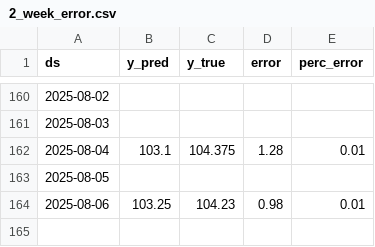
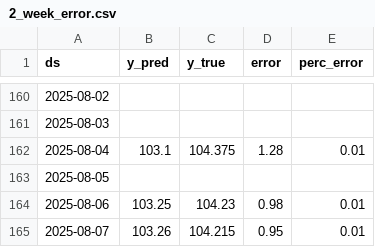
Before and after one commit to lalutir/predicting-s-p-500, a CSV file: Code/Datasets/2_week_error.csv, drawn as a sheet; only a part is shown, gaps mark what is left out; the diff names each change by its address in the sheet, - before the commit and + after, or states it on an @@ line.

```diff
--- a/Code/Datasets/2_week_error.csv
+++ b/Code/Datasets/2_week_error.csv
+row 165: 2025-08-07 | 103.26 | 104.215 | 0.95 | 0.01
```
Also changed, not shown: Code/Datasets/1_week_error.csv, Code/Datasets/Predicted closing values 1_day.csv, 9 other files.
